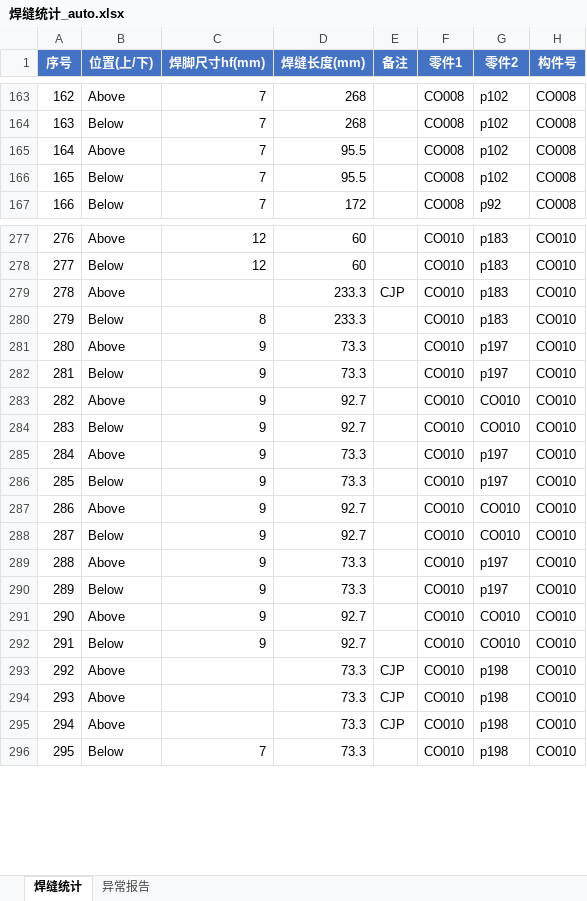
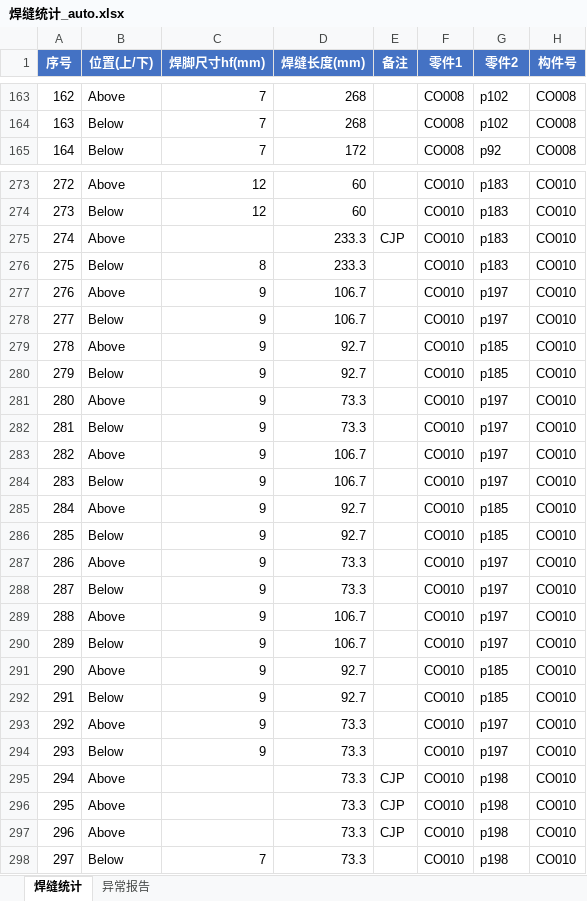
Before and after one commit to superweb12138/dxf-weld-extractor, an Excel workbook: 焊缝统计_auto.xlsx, sheet 焊缝统计, drawn as a sheet; only a part is shown, gaps mark what is left out; values as stored, in another font and other column widths than the file's, no borders; removed rows and columns are numbered as before the commit, all else as after; the diff covers the shown part only; the diff names each change by its address in the sheet, - before the commit and + after, or states it on an @@ line.

```diff
--- a/焊缝统计_auto.xlsx (sheet 焊缝统计)
+++ b/焊缝统计_auto.xlsx (sheet 焊缝统计)
@@ column A (序号) renumbered from row 122 down @@
-row 165: 164 | Above | 7 | 95.5 |  | CO008 | p102 | CO008
-row 166: 165 | Below | 7 | 95.5 |  | CO008 | p102 | CO008
+row 277: 276 | Above | 9 | 106.7 |  | CO010 | p197 | CO010
+row 278: 277 | Below | 9 | 106.7 |  | CO010 | p197 | CO010
+row 279: 278 | Above | 9 | 92.7 |  | CO010 | p185 | CO010
+row 280: 279 | Below | 9 | 92.7 |  | CO010 | p185 | CO010
+row 283: 282 | Above | 9 | 106.7 |  | CO010 | p197 | CO010
+row 284: 283 | Below | 9 | 106.7 |  | CO010 | p197 | CO010
-G285:G286 (零件2): CO010
+G285:G286 (零件2): p185
+row 289: 288 | Above | 9 | 106.7 |  | CO010 | p197 | CO010
+row 290: 289 | Below | 9 | 106.7 |  | CO010 | p197 | CO010
-G291:G292 (零件2): CO010
+G291:G292 (零件2): p185
-row 291: 290 | Above | 9 | 92.7 |  | CO010 | CO010 | CO010
-row 292: 291 | Below | 9 | 92.7 |  | CO010 | CO010 | CO010
```
Also changed, not shown: 6 added rows, 8 removed rows and 16 edited cells elsewhere in this sheet, 焊缝统计R3_auto(1).xlsx, 2 other files.
